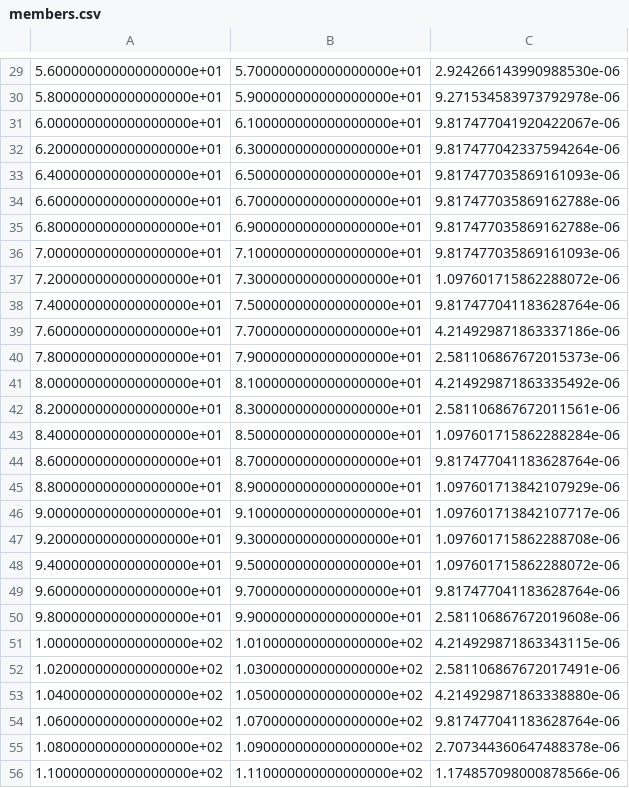
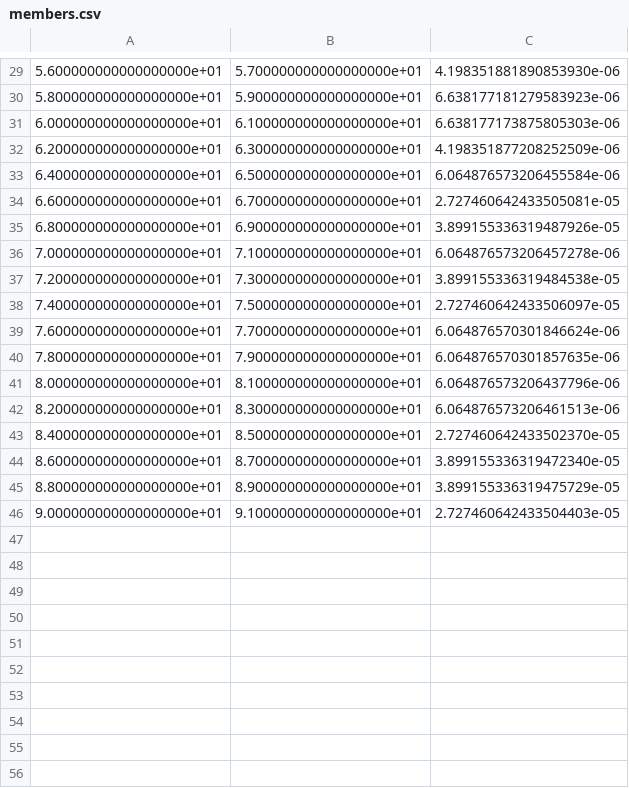
Before and after one commit to Tianchen1987/trussOpt, a CSV file: output/19508_bar/members.csv, drawn as a sheet; only a part is shown, gaps mark what is left out; the diff covers the shown part only.

```diff
--- a/output/19508_bar/members.csv
+++ b/output/19508_bar/members.csv
@@ -29,28 +29,18 @@
-5.600000000000000000e+01,5.700000000000000000e+01,2.924266143990988530e-06
-5.800000000000000000e+01,5.900000000000000000e+01,9.271534583973792978e-06
-6.000000000000000000e+01,6.100000000000000000e+01,9.817477041920422067e-06
-6.200000000000000000e+01,6.300000000000000000e+01,9.817477042337594264e-06
-6.400000000000000000e+01,6.500000000000000000e+01,9.817477035869161093e-06
-6.600000000000000000e+01,6.700000000000000000e+01,9.817477035869162788e-06
-6.800000000000000000e+01,6.900000000000000000e+01,9.817477035869162788e-06
-7.000000000000000000e+01,7.100000000000000000e+01,9.817477035869161093e-06
-7.200000000000000000e+01,7.300000000000000000e+01,1.097601715862288072e-06
-7.400000000000000000e+01,7.500000000000000000e+01,9.817477041183628764e-06
-7.600000000000000000e+01,7.700000000000000000e+01,4.214929871863337186e-06
-7.800000000000000000e+01,7.900000000000000000e+01,2.581106867672015373e-06
-8.000000000000000000e+01,8.100000000000000000e+01,4.214929871863335492e-06
-8.200000000000000000e+01,8.300000000000000000e+01,2.581106867672011561e-06
-8.400000000000000000e+01,8.500000000000000000e+01,1.097601715862288284e-06
-8.600000000000000000e+01,8.700000000000000000e+01,9.817477041183628764e-06
-8.800000000000000000e+01,8.900000000000000000e+01,1.097601713842107929e-06
-9.000000000000000000e+01,9.100000000000000000e+01,1.097601713842107717e-06
-9.200000000000000000e+01,9.300000000000000000e+01,1.097601715862288708e-06
-9.400000000000000000e+01,9.500000000000000000e+01,1.097601715862288072e-06
-9.600000000000000000e+01,9.700000000000000000e+01,9.817477041183628764e-06
-9.800000000000000000e+01,9.900000000000000000e+01,2.581106867672019608e-06
-1.000000000000000000e+02,1.010000000000000000e+02,4.214929871863343115e-06
-1.020000000000000000e+02,1.030000000000000000e+02,2.581106867672017491e-06
-1.040000000000000000e+02,1.050000000000000000e+02,4.214929871863338880e-06
-1.060000000000000000e+02,1.070000000000000000e+02,9.817477041183628764e-06
-1.080000000000000000e+02,1.090000000000000000e+02,2.707344360647488378e-06
-1.100000000000000000e+02,1.110000000000000000e+02,1.174857098000878566e-06
+5.600000000000000000e+01,5.700000000000000000e+01,4.198351881890853930e-06
+5.800000000000000000e+01,5.900000000000000000e+01,6.638177181279583923e-06
+6.000000000000000000e+01,6.100000000000000000e+01,6.638177173875805303e-06
+6.200000000000000000e+01,6.300000000000000000e+01,4.198351877208252509e-06
+6.400000000000000000e+01,6.500000000000000000e+01,6.064876573206455584e-06
+6.600000000000000000e+01,6.700000000000000000e+01,2.727460642433505081e-05
+6.800000000000000000e+01,6.900000000000000000e+01,3.899155336319487926e-05
+7.000000000000000000e+01,7.100000000000000000e+01,6.064876573206457278e-06
+7.200000000000000000e+01,7.300000000000000000e+01,3.899155336319484538e-05
+7.400000000000000000e+01,7.500000000000000000e+01,2.727460642433506097e-05
+7.600000000000000000e+01,7.700000000000000000e+01,6.064876570301846624e-06
+7.800000000000000000e+01,7.900000000000000000e+01,6.064876570301857635e-06
+8.000000000000000000e+01,8.100000000000000000e+01,6.064876573206437796e-06
+8.200000000000000000e+01,8.300000000000000000e+01,6.064876573206461513e-06
+8.400000000000000000e+01,8.500000000000000000e+01,2.727460642433502370e-05
+8.600000000000000000e+01,8.700000000000000000e+01,3.899155336319472340e-05
+8.800000000000000000e+01,8.900000000000000000e+01,3.899155336319475729e-05
+9.000000000000000000e+01,9.100000000000000000e+01,2.727460642433504403e-05
```
Also changed, not shown: 18 removed rows and 28 edited cells elsewhere in this file, input/200_bar/constraints.csv, input/200_bar/members.csv, 29 other files.
